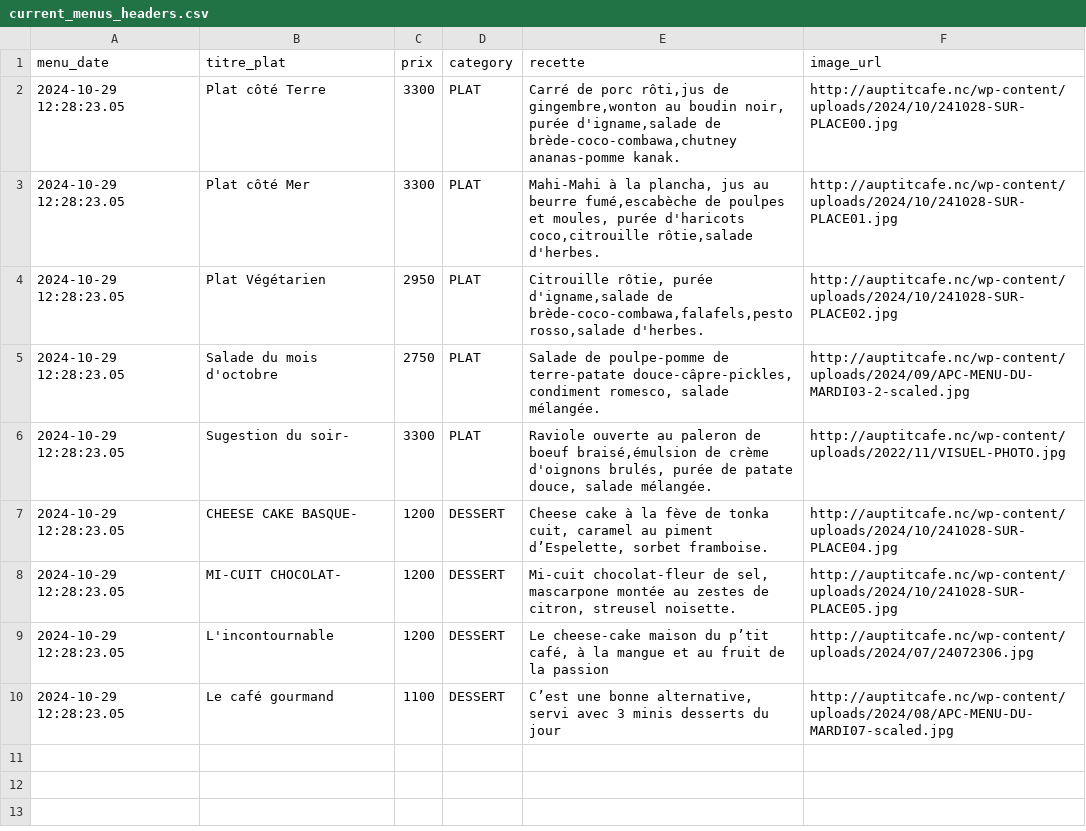
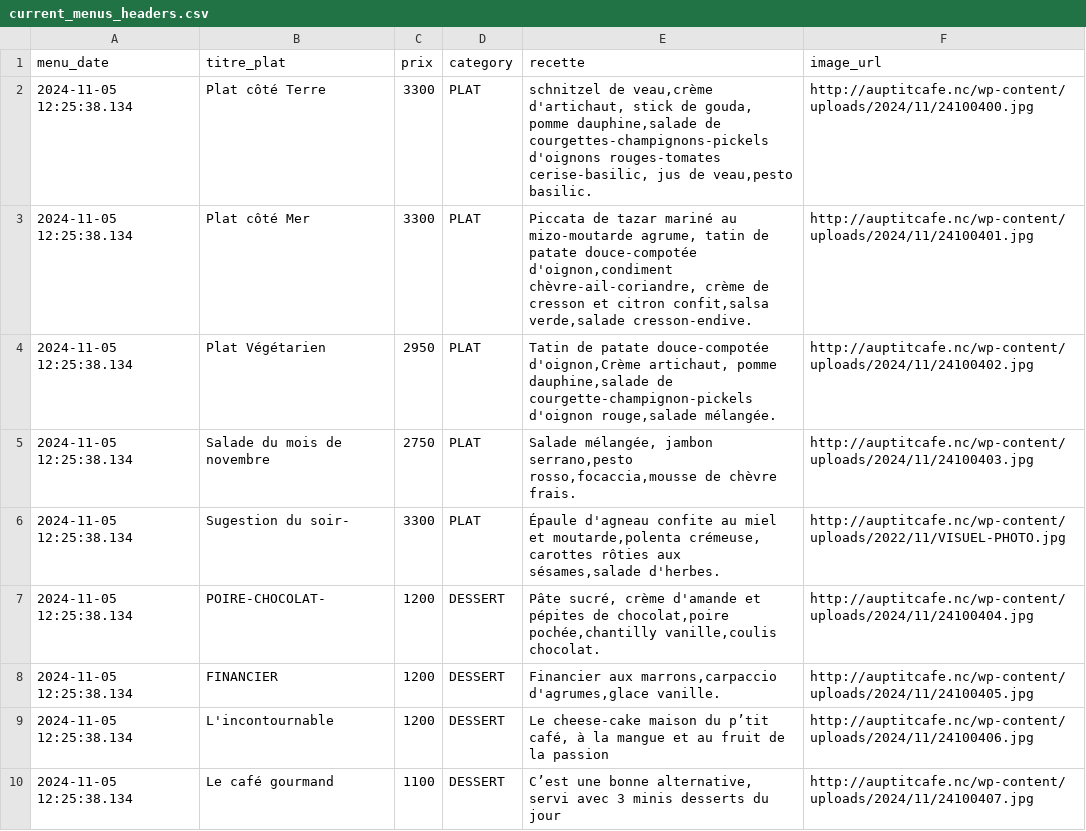
Before and after one commit to adriens/auptitcafe-data, a CSV file: data/current_menus_headers.csv, drawn as a sheet.

```diff
--- a/data/current_menus_headers.csv
+++ b/data/current_menus_headers.csv
@@ -1,10 +1,10 @@
 menu_date,titre_plat,prix,category,recette,image_url
-2024-10-29 12:28:23.05,Plat côté Terre,3300,PLAT,"Carré de porc rôti,jus de gingembre,wonton au boudin noir, purée d'igname,salade de brède-coco-combawa,chutney ananas-pomme kanak.",http://auptitcafe.nc/wp-content/uploads/2024/10/241028-SUR-PLACE00.jpg
-2024-10-29 12:28:23.05,Plat côté Mer,3300,PLAT,"Mahi-Mahi à la plancha, jus au beurre fumé,escabèche de poulpes et moules, purée d'haricots coco,citrouille rôtie,salade d'herbes.",http://auptitcafe.nc/wp-content/uploads/2024/10/241028-SUR-PLACE01.jpg
-2024-10-29 12:28:23.05,Plat Végétarien,2950,PLAT,"Citrouille rôtie, purée d'igname,salade de brède-coco-combawa,falafels,pesto rosso,salade d'herbes.",http://auptitcafe.nc/wp-content/uploads/2024/10/241028-SUR-PLACE02.jpg
-2024-10-29 12:28:23.05,Salade du mois d'octobre,2750,PLAT,"Salade de poulpe-pomme de terre-patate douce-câpre-pickles, condiment romesco, salade mélangée.",http://auptitcafe.nc/wp-content/uploads/2024/09/APC-MENU-DU-MARDI03-2-scaled.jpg
-2024-10-29 12:28:23.05,Sugestion du soir-,3300,PLAT,"Raviole ouverte au paleron de boeuf braisé,émulsion de crème d'oignons brulés, purée de patate douce, salade mélangée.",http://auptitcafe.nc/wp-content/uploads/2022/11/VISUEL-PHOTO.jpg
-2024-10-29 12:28:23.05,CHEESE CAKE BASQUE-,1200,DESSERT,"Cheese cake à la fève de tonka cuit, caramel au piment d’Espelette, sorbet framboise.",http://auptitcafe.nc/wp-content/uploads/2024/10/241028-SUR-PLACE04.jpg
-2024-10-29 12:28:23.05,MI-CUIT CHOCOLAT-,1200,DESSERT,"Mi-cuit chocolat-fleur de sel, mascarpone montée au zestes de citron, streusel noisette.",http://auptitcafe.nc/wp-content/uploads/2024/10/241028-SUR-PLACE05.jpg
-2024-10-29 12:28:23.05,L'incontournable,1200,DESSERT,"Le cheese-cake maison du p’tit café, à la mangue et au fruit de la passion",http://auptitcafe.nc/wp-content/uploads/2024/07/24072306.jpg
-2024-10-29 12:28:23.05,Le café gourmand,1100,DESSERT,"C’est une bonne alternative, servi avec 3 minis desserts du jour",http://auptitcafe.nc/wp-content/uploads/2024/08/APC-MENU-DU-MARDI07-scaled.jpg
+2024-11-05 12:25:38.134,Plat côté Terre,3300,PLAT,"schnitzel de veau,crème d'artichaut, stick de gouda, pomme dauphine,salade de courgettes-champignons-pickels d'oignons rouges-tomates cerise-basilic, jus de veau,pesto basilic.",http://auptitcafe.nc/wp-content/uploads/2024/11/24100400.jpg
+2024-11-05 12:25:38.134,Plat côté Mer,3300,PLAT,"Piccata de tazar mariné au mizo-moutarde agrume, tatin de patate douce-compotée d'oignon,condiment chèvre-ail-coriandre, crème de cresson et citron confit,salsa verde,salade cresson-endive.",http://auptitcafe.nc/wp-content/uploads/2024/11/24100401.jpg
+2024-11-05 12:25:38.134,Plat Végétarien,2950,PLAT,"Tatin de patate douce-compotée d'oignon,Crème artichaut, pomme dauphine,salade de courgette-champignon-pickels d'oignon rouge,salade mélangée.",http://auptitcafe.nc/wp-content/uploads/2024/11/24100402.jpg
+2024-11-05 12:25:38.134,Salade du mois de novembre,2750,PLAT,"Salade mélangée, jambon serrano,pesto rosso,focaccia,mousse de chèvre frais.",http://auptitcafe.nc/wp-content/uploads/2024/11/24100403.jpg
+2024-11-05 12:25:38.134,Sugestion du soir-,3300,PLAT,"Épaule d'agneau confite au miel et moutarde,polenta crémeuse, carottes rôties aux sésames,salade d'herbes.",http://auptitcafe.nc/wp-content/uploads/2022/11/VISUEL-PHOTO.jpg
+2024-11-05 12:25:38.134,POIRE-CHOCOLAT-,1200,DESSERT,"Pâte sucré, crème d'amande et pépites de chocolat,poire pochée,chantilly vanille,coulis chocolat.",http://auptitcafe.nc/wp-content/uploads/2024/11/24100404.jpg
+2024-11-05 12:25:38.134,FINANCIER,1200,DESSERT,"Financier aux marrons,carpaccio d'agrumes,glace vanille.",http://auptitcafe.nc/wp-content/uploads/2024/11/24100405.jpg
+2024-11-05 12:25:38.134,L'incontournable,1200,DESSERT,"Le cheese-cake maison du p’tit café, à la mangue et au fruit de la passion",http://auptitcafe.nc/wp-content/uploads/2024/11/24100406.jpg
+2024-11-05 12:25:38.134,Le café gourmand,1100,DESSERT,"C’est une bonne alternative, servi avec 3 minis desserts du jour",http://auptitcafe.nc/wp-content/uploads/2024/11/24100407.jpg
```
Also changed, not shown: data/current_menus.csv, data/menus_hist.csv.
